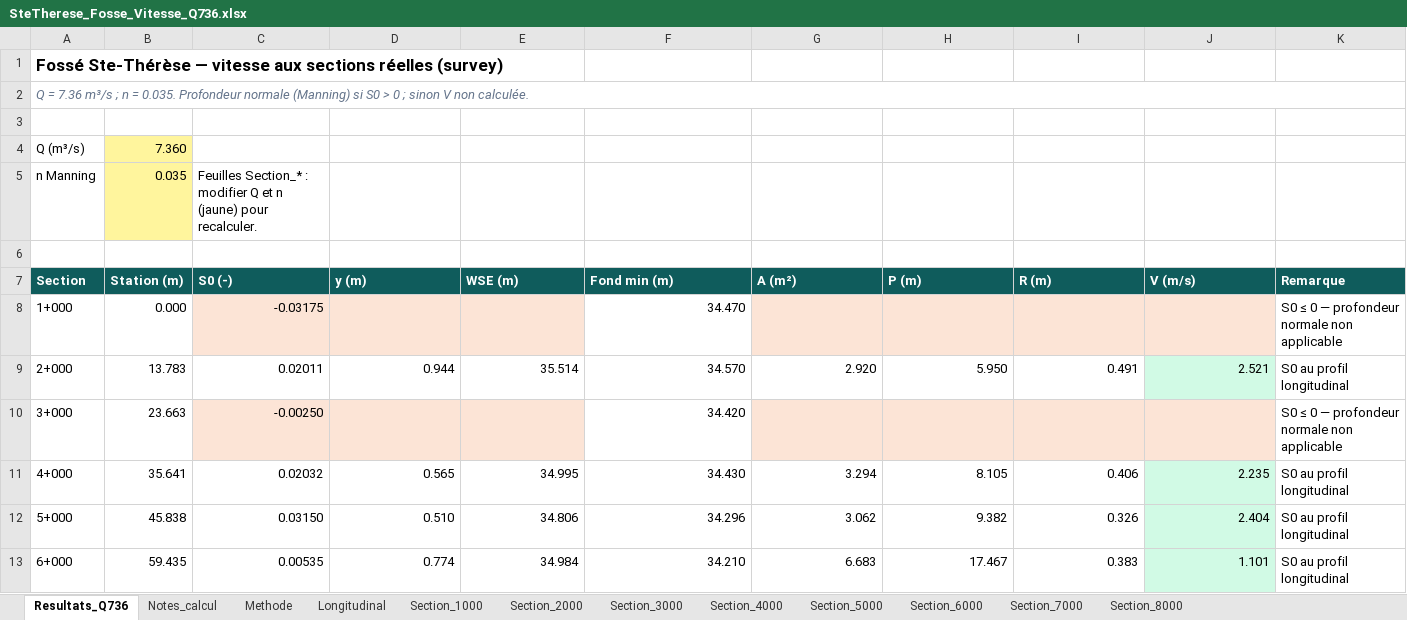
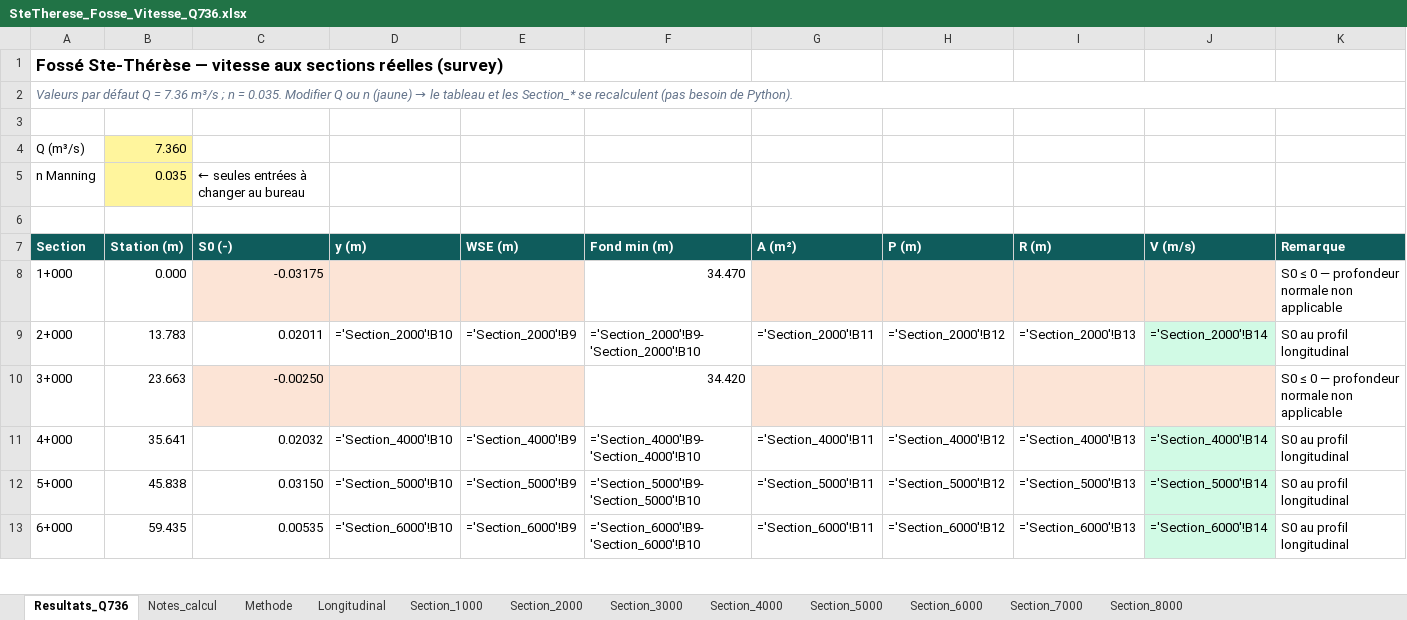
Before and after one commit to acon560-prog/idf-web-app, an Excel workbook: engineering/drainage-design/channel_profile_velocity/SteTherese_Fosse_Vitesse_Q736.xlsx, sheet Resultats_Q736, drawn as a sheet; only a part is shown; values as stored, in another font and other column widths than the file's, no borders; formulas without a stored value are shown as written; the diff covers the shown part only; the diff names each change by its address in the sheet, - before the commit and + after, or states it on an @@ line.

```diff
--- a/engineering/drainage-design/channel_profile_velocity/SteTherese_Fosse_Vitesse_Q736.xlsx (sheet Resultats_Q736)
+++ b/engineering/drainage-design/channel_profile_velocity/SteTherese_Fosse_Vitesse_Q736.xlsx (sheet Resultats_Q736)
@@ A2 (Section): Q = 7.36 m³/s ; n = 0.035. Profondeur normale (Manning) si S0 > 0 ; sinon V non calculée. → Valeurs par défaut Q = 7.36 m³/s ; n = 0.035. Modifier Q ou n (jaune) → le tableau et les Section_* se recalculent (pas besoin de Python). @@
-C5 (S0 (-)): Feuilles Section_* : modifier Q et n (jaune) pour recalculer.
+C5 (S0 (-)): ← seules entrées à changer au bureau
-D9 (y (m)): 0.944
+D9 (y (m)): ='Section_2000'!B10
-E9 (WSE (m)): 35.514
+E9 (WSE (m)): ='Section_2000'!B9
-F9 (Fond min (m)): 34.570
+F9 (Fond min (m)): ='Section_2000'!B9-'Section_2000'!B10
-G9 (A (m²)): 2.920
+G9 (A (m²)): ='Section_2000'!B11
-H9 (P (m)): 5.950
+H9 (P (m)): ='Section_2000'!B12
-I9 (R (m)): 0.491
+I9 (R (m)): ='Section_2000'!B13
-J9 (V (m/s)): 2.521
+J9 (V (m/s)): ='Section_2000'!B14
-D11 (y (m)): 0.565
+D11 (y (m)): ='Section_4000'!B10
-E11 (WSE (m)): 34.995
+E11 (WSE (m)): ='Section_4000'!B9
-F11 (Fond min (m)): 34.430
+F11 (Fond min (m)): ='Section_4000'!B9-'Section_4000'!B10
-G11 (A (m²)): 3.294
+G11 (A (m²)): ='Section_4000'!B11
-H11 (P (m)): 8.105
+H11 (P (m)): ='Section_4000'!B12
-I11 (R (m)): 0.406
+I11 (R (m)): ='Section_4000'!B13
-J11 (V (m/s)): 2.235
+J11 (V (m/s)): ='Section_4000'!B14
-D12 (y (m)): 0.510
+D12 (y (m)): ='Section_5000'!B10
-E12 (WSE (m)): 34.806
+E12 (WSE (m)): ='Section_5000'!B9
-F12 (Fond min (m)): 34.296
+F12 (Fond min (m)): ='Section_5000'!B9-'Section_5000'!B10
-G12 (A (m²)): 3.062
+G12 (A (m²)): ='Section_5000'!B11
-H12 (P (m)): 9.382
+H12 (P (m)): ='Section_5000'!B12
-I12 (R (m)): 0.326
+I12 (R (m)): ='Section_5000'!B13
-J12 (V (m/s)): 2.404
+J12 (V (m/s)): ='Section_5000'!B14
-D13 (y (m)): 0.774
+D13 (y (m)): ='Section_6000'!B10
-E13 (WSE (m)): 34.984
+E13 (WSE (m)): ='Section_6000'!B9
-F13 (Fond min (m)): 34.210
+F13 (Fond min (m)): ='Section_6000'!B9-'Section_6000'!B10
-G13 (A (m²)): 6.683
+G13 (A (m²)): ='Section_6000'!B11
-H13 (P (m)): 17.467
+H13 (P (m)): ='Section_6000'!B12
-I13 (R (m)): 0.383
+I13 (R (m)): ='Section_6000'!B13
-J13 (V (m/s)): 1.101
+J13 (V (m/s)): ='Section_6000'!B14
```
Also changed, not shown: 1 added row and 17 edited cells elsewhere in this sheet, sheet Section_7000, sheet Section_5000, sheet Section_6000, sheet Section_8000, sheet Section_2000, sheet Section_1000, 3 more sheets, 2 other files.
